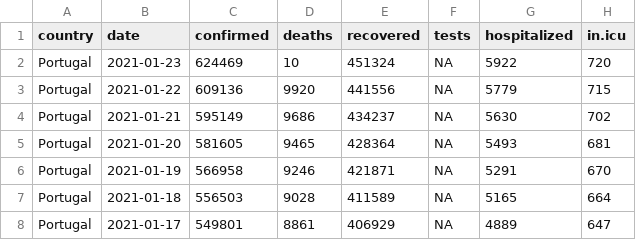
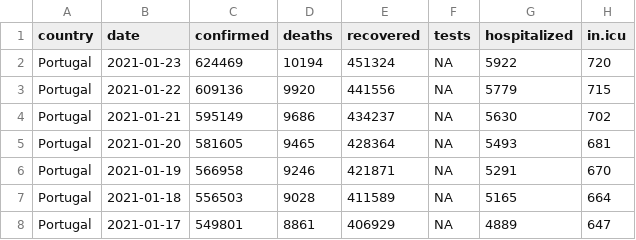
Before and after one commit to averissimo/covid19.pt.data, a CSV file: data/dgs_pt.csv, drawn as a sheet; only a part is shown; the diff names each change by its address in the sheet, - before the commit and + after, or states it on an @@ line.

Commit message:
corrects bug with deaths parsing and update table

```diff
--- a/data/dgs_pt.csv
+++ b/data/dgs_pt.csv
-D2 (deaths): 10
+D2 (deaths): 10194
```
Also changed, not shown: 2 other files.
